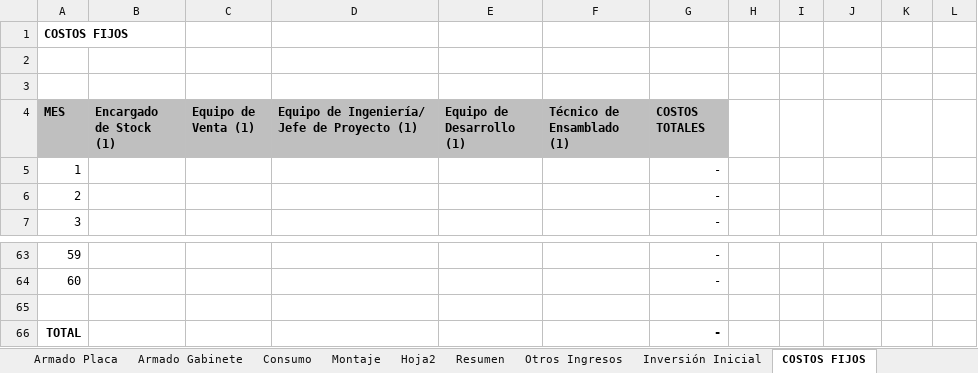
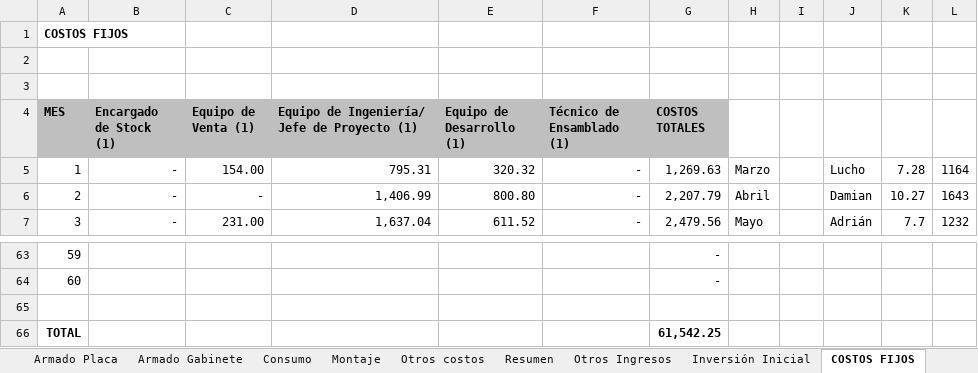
Before and after one commit to quirogaluistomas/MDot_Caudal_Proyecto_2, an Excel workbook: Listado Materiales Medidor Caudal LoRaWAN.xlsx, sheet COSTOS FIJOS, drawn as a sheet; only a part is shown, gaps mark what is left out; values as stored, in another font and other column widths than the file's, no borders; the diff covers the shown part only; the diff names each change by its address in the sheet, - before the commit and + after, or states it on an @@ line.

Commit message:
Avance en Costos y Grafana

```diff
--- a/Listado Materiales Medidor Caudal LoRaWAN.xlsx (sheet COSTOS FIJOS)
+++ b/Listado Materiales Medidor Caudal LoRaWAN.xlsx (sheet COSTOS FIJOS)
-sheet tab: Hoja2
+sheet tab: Otros costos
-B5:B7 (Encargado de Stock (1)): (empty)
+B5:B7 (Encargado de Stock (1)): -
-C5 (Equipo de Venta (1)): (empty)
+C5 (Equipo de Venta (1)): 154.00
-D5: (empty)
+D5: 795.31
-E5 (Equipo de Desarrollo (1)): (empty)
+E5 (Equipo de Desarrollo (1)): 320.32
-F5:F7 (Técnico de Ensamblado (1)): (empty)
+F5:F7 (Técnico de Ensamblado (1)): -
-G5 (COSTOS TOTALES): -
+G5 (COSTOS TOTALES): 1,269.63
-H5: (empty)
+H5: Marzo
-J5: (empty)
+J5: Lucho
-K5: (empty)
+K5: 7.28
-L5: (empty)
+L5: 1164
-C6 (Equipo de Venta (1)): (empty)
+C6 (Equipo de Venta (1)): -
-D6: (empty)
+D6: 1,406.99
-E6 (Equipo de Desarrollo (1)): (empty)
+E6 (Equipo de Desarrollo (1)): 800.80
-G6 (COSTOS TOTALES): -
+G6 (COSTOS TOTALES): 2,207.79
-H6: (empty)
+H6: Abril
-J6: (empty)
+J6: Damian
-K6: (empty)
+K6: 10.27
-L6: (empty)
+L6: 1643
-C7 (Equipo de Venta (1)): (empty)
+C7 (Equipo de Venta (1)): 231.00
-D7: (empty)
+D7: 1,637.04
-E7 (Equipo de Desarrollo (1)): (empty)
+E7 (Equipo de Desarrollo (1)): 611.52
-G7 (COSTOS TOTALES): -
+G7 (COSTOS TOTALES): 2,479.56
-H7: (empty)
+H7: Mayo
-J7: (empty)
+J7: Adrián
-K7: (empty)
+K7: 7.7
-L7: (empty)
+L7: 1232
-G66 (COSTOS TOTALES): -
+G66 (COSTOS TOTALES): 61,542.25
```
Also changed, not shown: 120 edited cells and cell formats elsewhere in this sheet, sheet Resumen, sheet Auxiliar, sheet Montaje, sheet Otros Ingresos, sheet Otros costos, sheet Impuestos, 1 more sheet, formulas that keep their value, charts or pictures, 4 other files.
